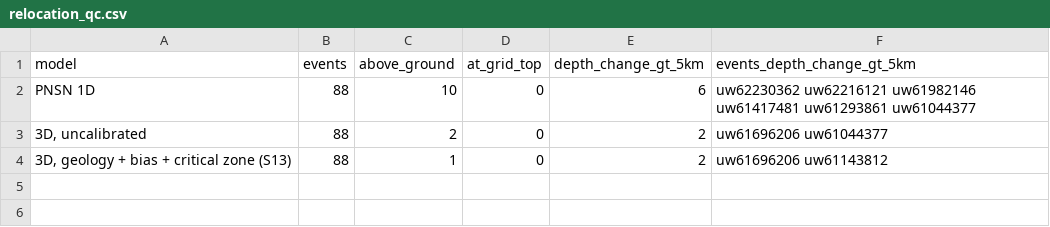
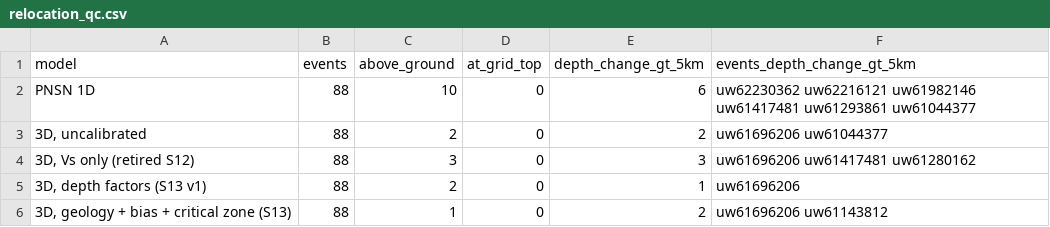
Before and after one commit to Denolle-Lab/mt-rainier-digital-model, a CSV file: docs/joint_calibration/relocation_qc.csv, drawn as a sheet; the diff names each change by its address in the sheet, - before the commit and + after, or states it on an @@ line.

```diff
--- a/docs/joint_calibration/relocation_qc.csv
+++ b/docs/joint_calibration/relocation_qc.csv
+row 4: 3D, Vs only (retired S12) | 88 | 3 | 0 | 3 | uw61696206 uw61417481 uw61280162
+row 5: 3D, depth factors (S13 v1) | 88 | 2 | 0 | 1 | uw61696206
```
Also changed, not shown: 8 other files.
